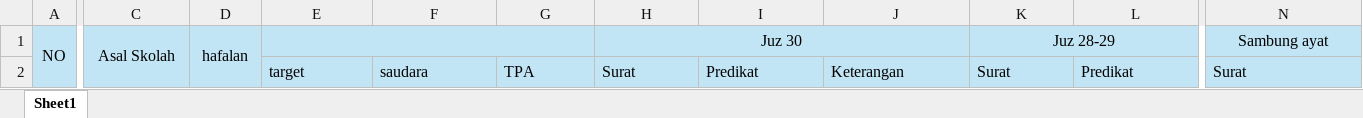
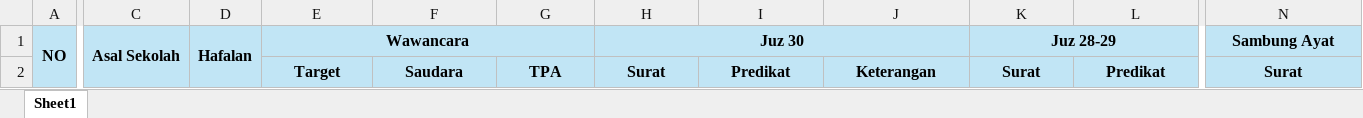
Before and after one commit to fariqsalafy/screening-santri, an Excel workbook: template rekapan.xlsx, sheet Sheet1, drawn as a sheet; only a part is shown, gaps mark what is left out; values as stored, in another font and other column widths than the file's, no borders; the diff covers the shown part only; the diff names each change by its address in the sheet, - before the commit and + after, or states it on an @@ line.

Commit message:
Final template rekapan.xlsx (label terangkulas, layout sesuai rekap)

```diff
--- a/template rekapan.xlsx (sheet Sheet1)
+++ b/template rekapan.xlsx (sheet Sheet1)
-A1:D1 bold: off
+A1:D1 bold: on
-C1: Asal Skolah
+C1: Asal Sekolah
-D1: hafalan
+D1: Hafalan
-E1: (empty)
+E1: Wawancara
-H1 bold: off
+H1 bold: on
-K1 bold: off
+K1 bold: on
-N1: Sambung ayat
+N1: Sambung Ayat
-N1 bold: off
+N1 bold: on
-E2 (Wawancara): target
+E2 (Wawancara): Target
@@ E2:N2 bold: off → on, alignment: left → center @@
-F2: saudara
+F2: Saudara
```
Also changed, not shown: cell formats elsewhere in this sheet.
